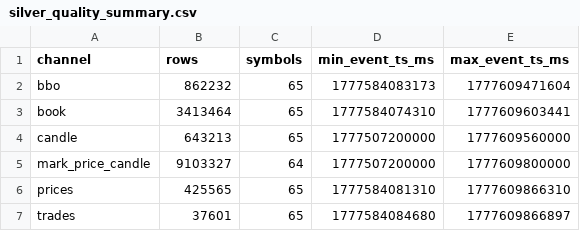
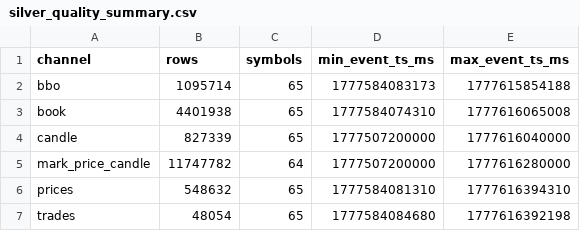
Before and after one commit to autoresearch-trading/autoresearch-trading, a CSV file: docs/experiments/non-hft-regime-state/silver_quality_summary.csv, drawn as a sheet.

```diff
--- a/docs/experiments/non-hft-regime-state/silver_quality_summary.csv
+++ b/docs/experiments/non-hft-regime-state/silver_quality_summary.csv
@@ -1,7 +1,7 @@
 channel,rows,symbols,min_event_ts_ms,max_event_ts_ms
-bbo,862232,65,1777584083173,1777609471604
-book,3413464,65,1777584074310,1777609603441
-candle,643213,65,1777507200000,1777609560000
-mark_price_candle,9103327,64,1777507200000,1777609800000
-prices,425565,65,1777584081310,1777609866310
-trades,37601,65,1777584084680,1777609866897
+bbo,1095714,65,1777584083173,1777615854188
+book,4401938,65,1777584074310,1777616065008
+candle,827339,65,1777507200000,1777616040000
+mark_price_candle,11747782,64,1777507200000,1777616280000
+prices,548632,65,1777584081310,1777616394310
+trades,48054,65,1777584084680,1777616392198
```
Also changed, not shown: docs/experiments/non-hft-regime-state/regime_state_preview.csv, docs/experiments/toxic-regime-overlay/hour_summary.csv, 39 other files.
